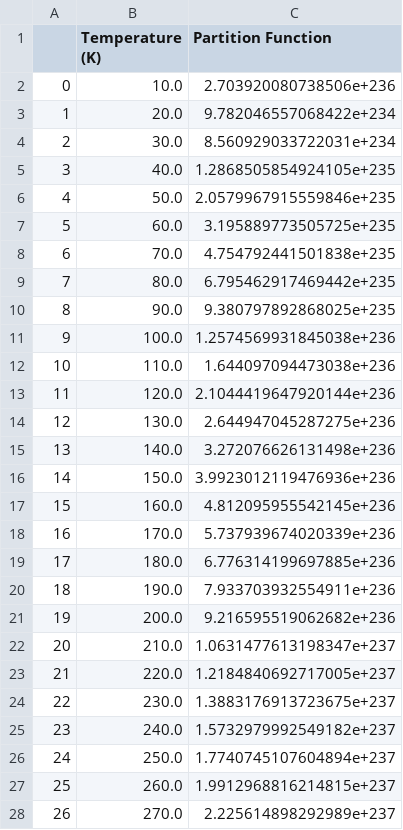
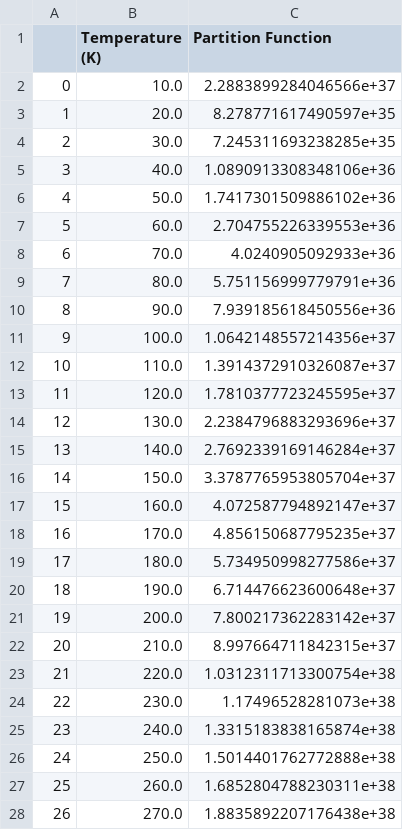
Before and after one commit to bridgetsfe1/comp-prob-solv, a CSV file: homework-4-grad/partition_function_values.csv, drawn as a sheet; only a part is shown; the diff covers the shown part only.

Commit message:
4-grad, removed 1/h^6

```diff
--- a/homework-4-grad/partition_function_values.csv
+++ b/homework-4-grad/partition_function_values.csv
@@ -1,28 +1,28 @@
 ,Temperature (K),Partition Function
-0,10.0,2.703920080738506e+236
-1,20.0,9.782046557068422e+234
-2,30.0,8.560929033722031e+234
-3,40.0,1.2868505854924105e+235
-4,50.0,2.0579967915559846e+235
-5,60.0,3.195889773505725e+235
-6,70.0,4.754792441501838e+235
-7,80.0,6.795462917469442e+235
-8,90.0,9.380797892868025e+235
-9,100.0,1.2574569931845038e+236
-10,110.0,1.644097094473038e+236
-11,120.0,2.1044419647920144e+236
-12,130.0,2.644947045287275e+236
-13,140.0,3.272076626131498e+236
-14,150.0,3.9923012119476936e+236
-15,160.0,4.812095955542145e+236
-16,170.0,5.737939674020339e+236
-17,180.0,6.776314199697885e+236
-18,190.0,7.933703932554911e+236
-19,200.0,9.216595519062682e+236
-20,210.0,1.0631477613198347e+237
-21,220.0,1.2184840692717005e+237
-22,230.0,1.3883176913723675e+237
-23,240.0,1.5732979992549182e+237
-24,250.0,1.7740745107604894e+237
-25,260.0,1.9912968816214815e+237
-26,270.0,2.225614898292989e+237
+0,10.0,2.2883899284046566e+37
+1,20.0,8.278771617490597e+35
+2,30.0,7.245311693238285e+35
+3,40.0,1.0890913308348106e+36
+4,50.0,1.7417301509886102e+36
+5,60.0,2.704755226339553e+36
+6,70.0,4.0240905092933e+36
+7,80.0,5.751156999779791e+36
+8,90.0,7.939185618450556e+36
+9,100.0,1.0642148557214356e+37
+10,110.0,1.3914372910326087e+37
+11,120.0,1.7810377723245595e+37
+12,130.0,2.2384796883293696e+37
+13,140.0,2.7692339169146284e+37
+14,150.0,3.3787765953805704e+37
+15,160.0,4.072587794892147e+37
+16,170.0,4.856150687795235e+37
+17,180.0,5.734950998277586e+37
+18,190.0,6.714476623600648e+37
+19,200.0,7.800217362283142e+37
+20,210.0,8.997664711842315e+37
+21,220.0,1.0312311713300754e+38
+22,230.0,1.17496528281073e+38
+23,240.0,1.3315183838165874e+38
+24,250.0,1.5014401762772888e+38
+25,260.0,1.6852804788230311e+38
+26,270.0,1.8835892207176438e+38
```
Also changed, not shown: 73 edited cells elsewhere in this file, 1 other file.
